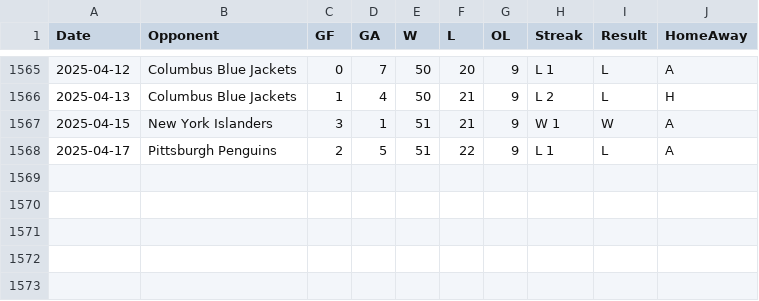
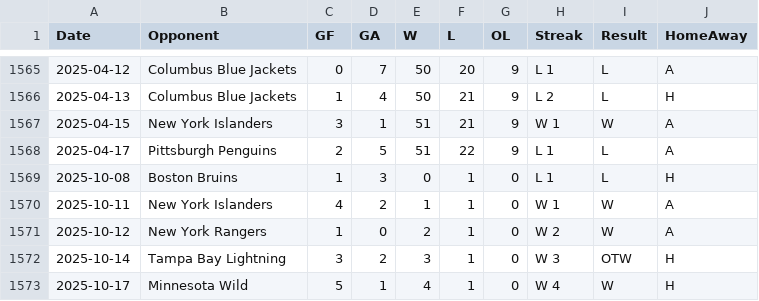
Before and after one commit to jeffreyz374/Ovi-Gretzky-Comparison-Project, a CSV file: Data/ovi-potential-games.csv, drawn as a sheet; only a part is shown, gaps mark what is left out.

Commit message:
added games and goal for Oct 8th, Oct 11th, Oct 12th, Oct 14th, and Oct 17th

```diff
--- a/Data/ovi-potential-games.csv
+++ b/Data/ovi-potential-games.csv
@@ -1568 +1568,6 @@
 2025-04-17,"Pittsburgh Penguins",2,5,51,22,9,"L 1","L","A"
+2025-10-08,"Boston Bruins",1,3,0,1,0,"L 1","L","H"
+2025-10-11,"New York Islanders",4,2,1,1,0,"W 1","W","A"
+2025-10-12,"New York Rangers",1,0,2,1,0,"W 2","W","A"
+2025-10-14,"Tampa Bay Lightning",3,2,3,1,0,"W 3","OTW","H"
+2025-10-17,"Minnesota Wild",5,1,4,1,0,"W 4","W","H"
```
Also changed, not shown: Data/ovi-data.csv, 1 other file.
